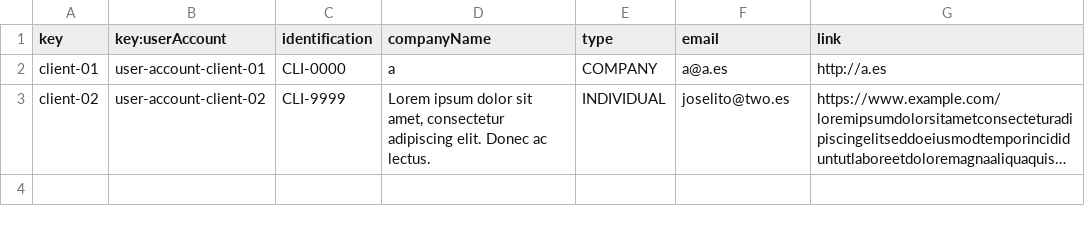
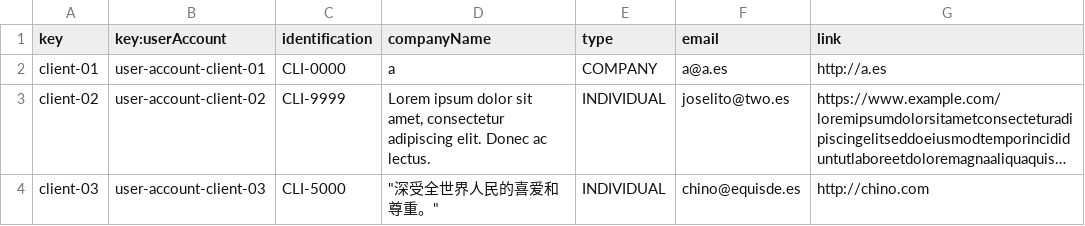
Before and after one commit to juanlo017/c1.034, a CSV file: src/main/webapp/WEB-INF/resources/sample-data/client.csv, drawn as a sheet; long unchanged cells end in …; the diff names each change by its address in the sheet, - before the commit and + after, or states it on an @@ line.

```diff
--- a/src/main/webapp/WEB-INF/resources/sample-data/client.csv
+++ b/src/main/webapp/WEB-INF/resources/sample-data/client.csv
+row 4: client-03 | user-account-client-03 | CLI-5000 | "深受全世界人民的喜爱和尊重。" | INDIVIDUAL | chino@equisde.es | http://chino.com
```
Also changed, not shown: src/main/webapp/WEB-INF/resources/sample-data/contract.csv, src/main/webapp/WEB-INF/resources/sample-data/progress-log.csv, 1 other file.
